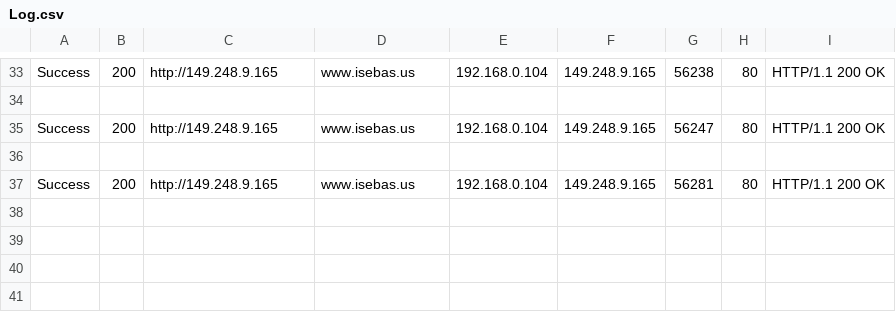
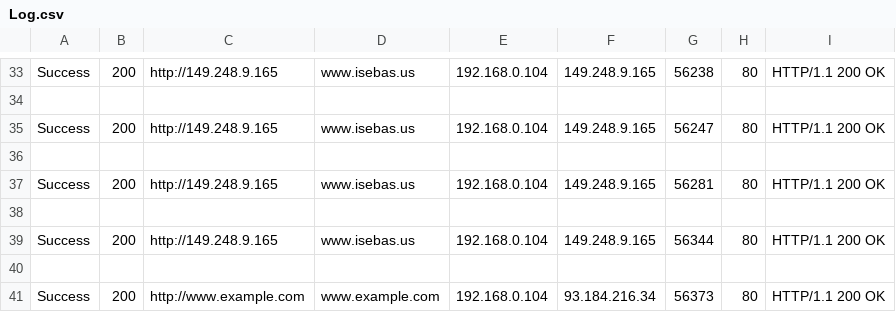
Before and after one commit to isebasus/Curl, a CSV file: Log.csv, drawn as a sheet; only a part is shown, gaps mark what is left out.

```diff
--- a/Log.csv
+++ b/Log.csv
@@ -37 +37,5 @@ Success, 200, http://149.248.9.165, www.isebas.us, 192.168.0.104, 149.248.9.165,
 Success, 200, http://149.248.9.165, www.isebas.us, 192.168.0.104, 149.248.9.165, 56281, 80, HTTP/1.1 200 OK
+
+Success, 200, http://149.248.9.165, www.isebas.us, 192.168.0.104, 149.248.9.165, 56344, 80, HTTP/1.1 200 OK
+
+Success, 200, http://www.example.com, www.example.com, 192.168.0.104, 93.184.216.34, 56373, 80, HTTP/1.1 200 OK
```
Also changed, not shown: 2 other files.
